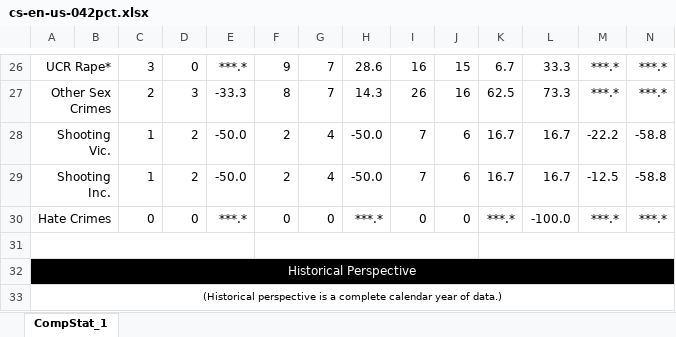
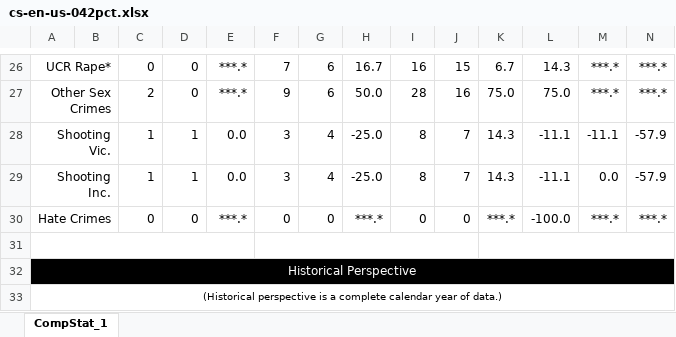
Before and after one commit to abcotvdata/safetytracker_newyork, an Excel workbook: data/source/weekly/cs-en-us-042pct.xlsx, sheet CompStat_1, drawn as a sheet; only a part is shown, gaps mark what is left out; values as stored, in another font and other column widths than the file's, no borders; charts and pictures not drawn; removed rows and columns are numbered as before the commit, all else as after; the diff covers the shown part only; the diff names each change by its address in the sheet, - before the commit and + after, or states it on an @@ line.

```diff
--- a/data/source/weekly/cs-en-us-042pct.xlsx (sheet CompStat_1)
+++ b/data/source/weekly/cs-en-us-042pct.xlsx (sheet CompStat_1)
-C26: 3
+C26: 0
-F26: 9
+F26: 7
-G26:G27: 7
+G26:G27: 6
-H26: 28.6
+H26: 16.7
-L26: 33.3
+L26: 14.3
-D27: 3
+D27: 0
-E27: -33.3
+E27: ***.*
-F27: 8
+F27: 9
-H27: 14.3
+H27: 50.0
-I27: 26
+I27: 28
-K27: 62.5
+K27: 75.0
-L27: 73.3
+L27: 75.0
-row 28: Shooting Vic. |  | 1 | 2 | -50.0 | 2 | 4 | -50.0 | 7 | 6 | 16.7 | 16.7 | -22.2 | -58.8
-row 29: Shooting Inc. |  | 1 | 2 | -50.0 | 2 | 4 | -50.0 | 7 | 6 | 16.7 | 16.7 | -12.5 | -58.8
+row 28: Shooting Vic. |  | 1 | 1 | 0.0 | 3 | 4 | -25.0 | 8 | 7 | 14.3 | -11.1 | -11.1 | -57.9
+row 29: Shooting Inc. |  | 1 | 1 | 0.0 | 3 | 4 | -25.0 | 8 | 7 | 14.3 | -11.1 | 0.0 | -57.9
```
Also changed, not shown: 9 added rows, 9 removed rows and 10 edited cells elsewhere in this sheet, data/source/weekly/cs-en-us-043pct.xlsx, data/source/weekly/cs-en-us-045pct.xlsx, 29 other files.
